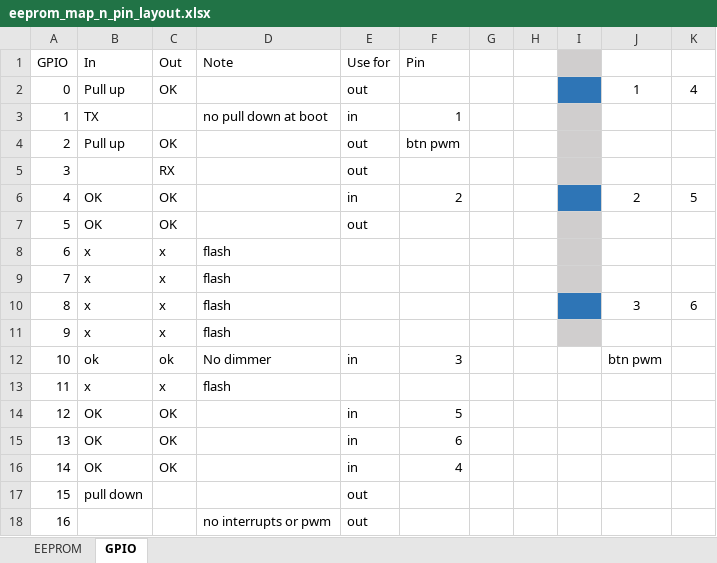
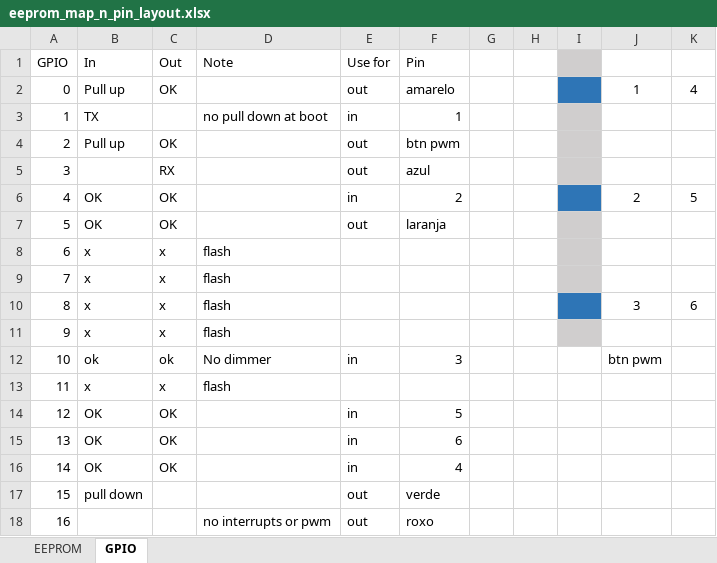
Before and after one commit to brunonatali/home-automation-esp8266, an Excel workbook: eeprom_map_n_pin_layout.xlsx, sheet GPIO, drawn as a sheet; values as stored, in another font and other column widths than the file's, no borders; the diff names each change by its address in the sheet, - before the commit and + after, or states it on an @@ line.

```diff
--- a/eeprom_map_n_pin_layout.xlsx (sheet GPIO)
+++ b/eeprom_map_n_pin_layout.xlsx (sheet GPIO)
-F2 (Pin): (empty)
+F2 (Pin): amarelo
-F5 (Pin): (empty)
+F5 (Pin): azul
-F7 (Pin): (empty)
+F7 (Pin): laranja
-F17 (Pin): (empty)
+F17 (Pin): verde
-F18 (Pin): (empty)
+F18 (Pin): roxo
```
Also changed, not shown: 7 other files.
